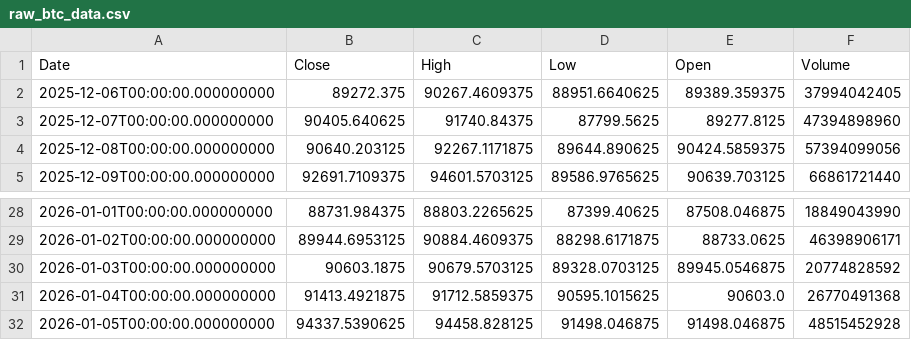
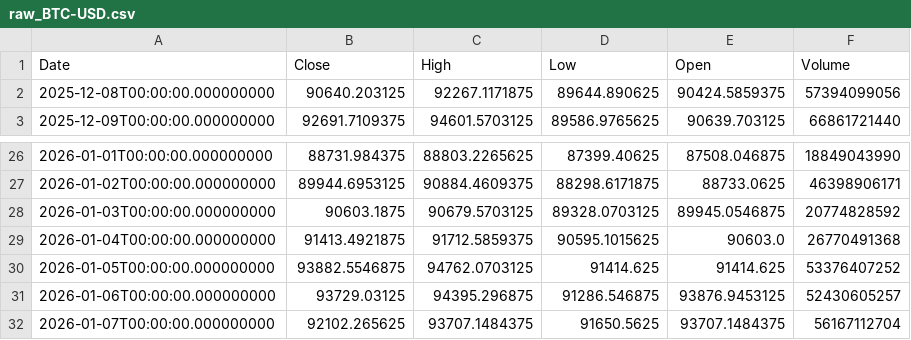
Before and after one commit to mk1m/agentic-market-intelligence, a CSV file: data/raw_BTC-USD.csv (was data/raw_btc_data.csv), drawn as a sheet; only a part is shown, gaps mark what is left out.

```diff
--- a/data/raw_btc_data.csv
+++ b/data/raw_BTC-USD.csv
@@ -1,4 +1,2 @@
 Date,Close,High,Low,Open,Volume
-2025-12-06T00:00:00.000000000,89272.375,90267.4609375,88951.6640625,89389.359375,37994042405
-2025-12-07T00:00:00.000000000,90405.640625,91740.84375,87799.5625,89277.8125,47394898960
 2025-12-08T00:00:00.000000000,90640.203125,92267.1171875,89644.890625,90424.5859375,57394099056
@@ -31,2 +29,4 @@ Date,Close,High,Low,Open,Volume
 2026-01-04T00:00:00.000000000,91413.4921875,91712.5859375,90595.1015625,90603.0,26770491368
-2026-01-05T00:00:00.000000000,94337.5390625,94458.828125,91498.046875,91498.046875,48515452928
+2026-01-05T00:00:00.000000000,93882.5546875,94762.0703125,91414.625,91414.625,53376407252
+2026-01-06T00:00:00.000000000,93729.03125,94395.296875,91286.546875,93876.9453125,52430605257
+2026-01-07T00:00:00.000000000,92102.265625,93707.1484375,91650.5625,93707.1484375,56167112704
```
Also changed, not shown: 4 other files.
